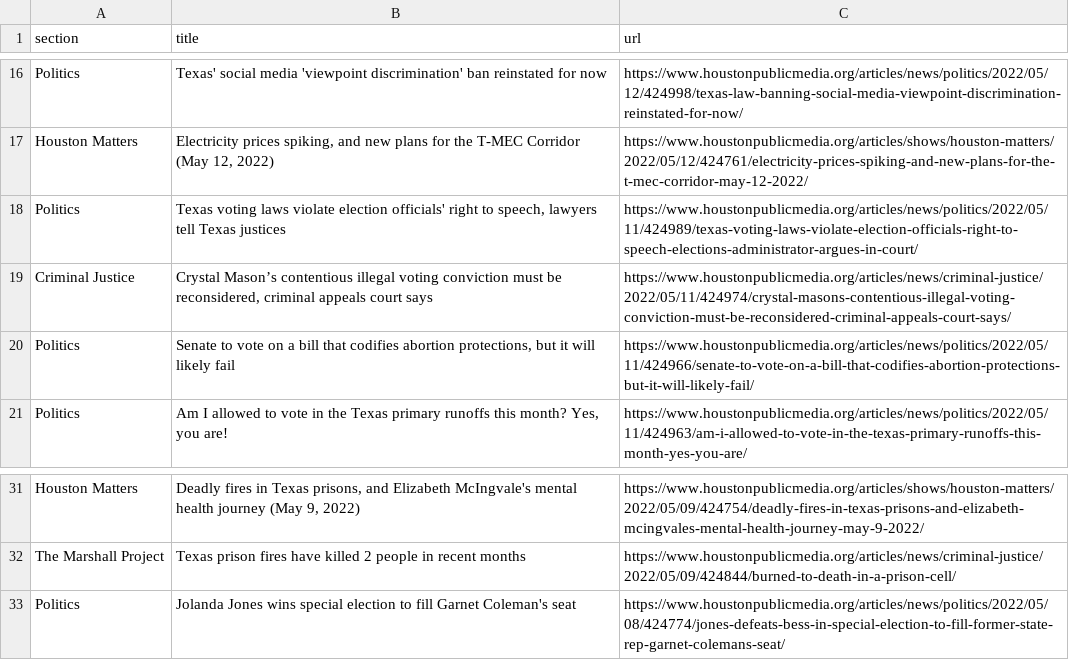
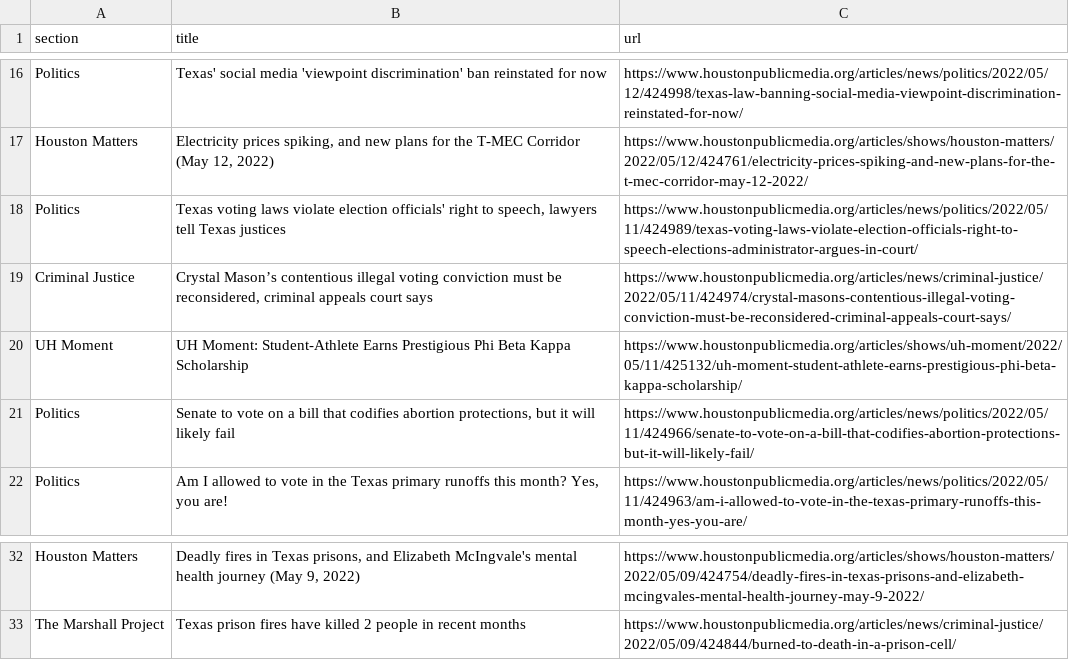
Before and after one commit to jsoma/auto-scraper, a CSV file: npr.csv, drawn as a sheet; only a part is shown, gaps mark what is left out; removed rows and columns are numbered as before the commit, all else as after; the diff names each change by its address in the sheet, - before the commit and + after, or states it on an @@ line.

```diff
--- a/npr.csv
+++ b/npr.csv
+row 20: UH Moment | UH Moment: Student-Athlete Earns Prestigious Phi Beta Kappa Scholarship | https://www.houstonpublicmedia.org/articles/shows/uh-moment/2022/05/11/425132/uh-moment-student-athlete-earns-prestigious-phi-beta-kappa-scholarship/
-row 33: Politics | Jolanda Jones wins special election to fill Garnet Coleman's seat | https://www.houstonpublicmedia.org/articles/news/politics/2022/05/08/424774/jones-defeats-bess-in-special-election-to-fill-former-state-rep-garnet-colemans-seat/
```
